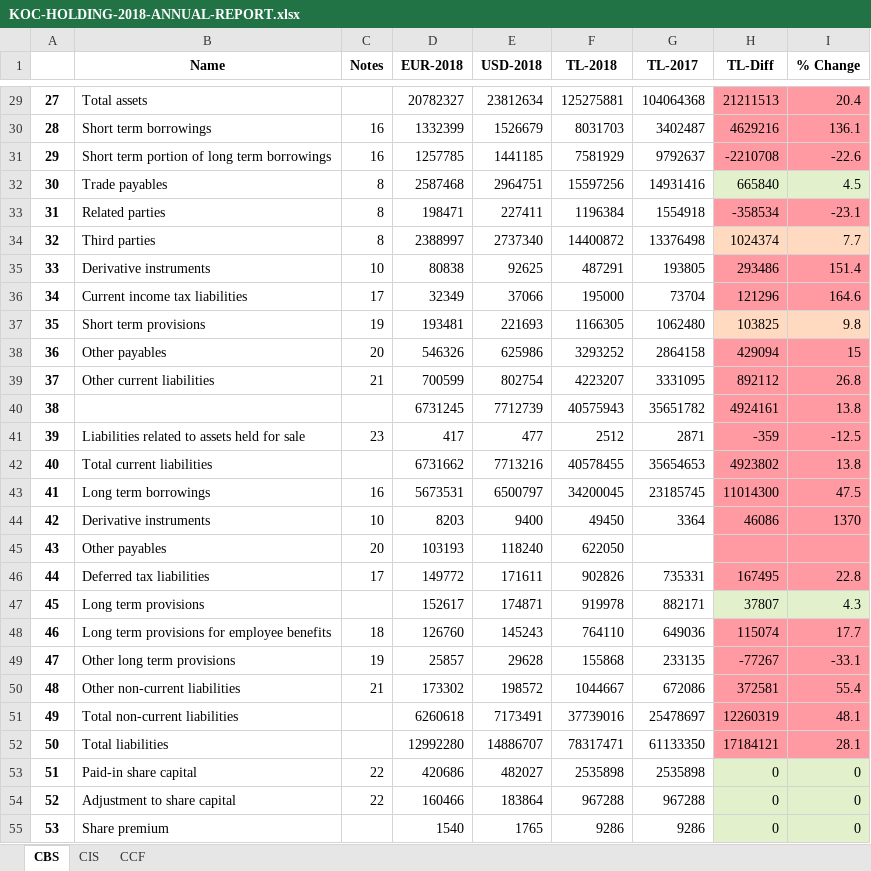
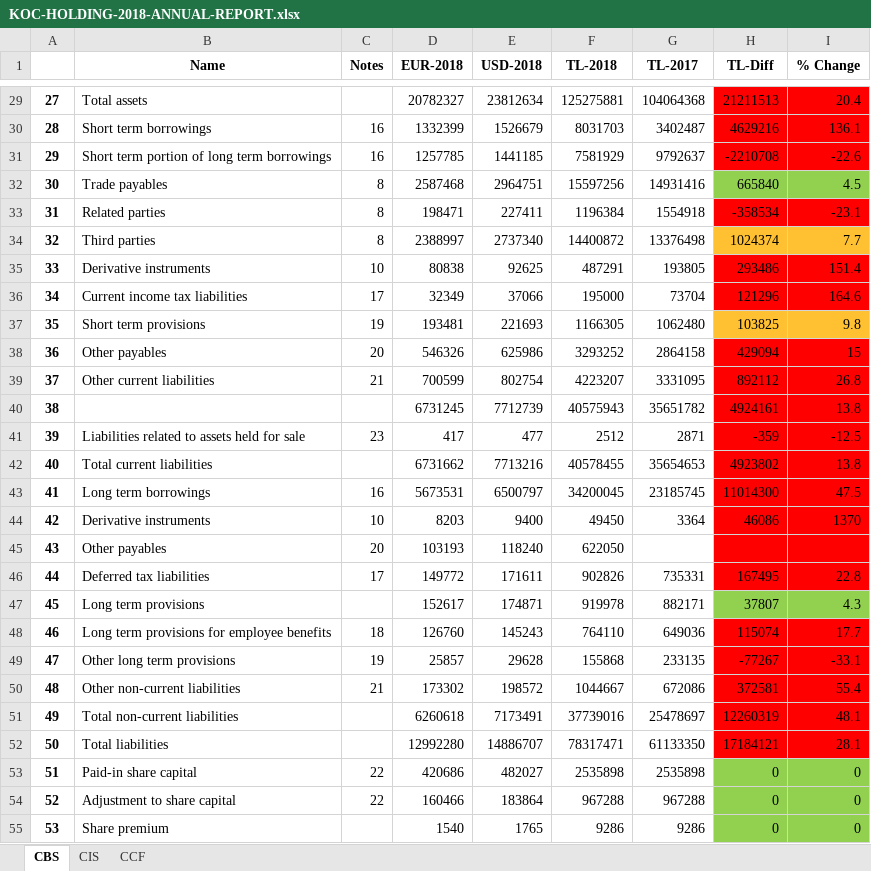
Before and after one commit to nataliejung/Anouk, an Excel workbook: KOC-HOLDING-2018-ANNUAL-REPORT.xlsx, sheet CBS, drawn as a sheet; only a part is shown, gaps mark what is left out; values as stored, in another font and other column widths than the file's, no borders; the diff covers the shown part only; the diff names each change by its address in the sheet, - before the commit and + after, or states it on an @@ line.

```diff
--- a/KOC-HOLDING-2018-ANNUAL-REPORT.xlsx (sheet CBS)
+++ b/KOC-HOLDING-2018-ANNUAL-REPORT.xlsx (sheet CBS)
-H29:I31 fill: #FF9AA2
+H29:I31 fill: #FF0000
-H32:I32 fill: #E2F0CB
+H32:I32 fill: #92D050
-H33:I33 fill: #FF9AA2
+H33:I33 fill: #FF0000
-H34:I34 fill: #FFDAC1
+H34:I34 fill: #FFC031
-H35:I36 fill: #FF9AA2
+H35:I36 fill: #FF0000
-H37:I37 fill: #FFDAC1
+H37:I37 fill: #FFC031
-H38:I46 fill: #FF9AA2
+H38:I46 fill: #FF0000
-H47:I47 fill: #E2F0CB
+H47:I47 fill: #92D050
-H48:I52 fill: #FF9AA2
+H48:I52 fill: #FF0000
-H53:I55 fill: #E2F0CB
+H53:I55 fill: #92D050
```
Also changed, not shown: cell formats elsewhere in this sheet, sheet CCF, sheet CIS, 2 other files.
